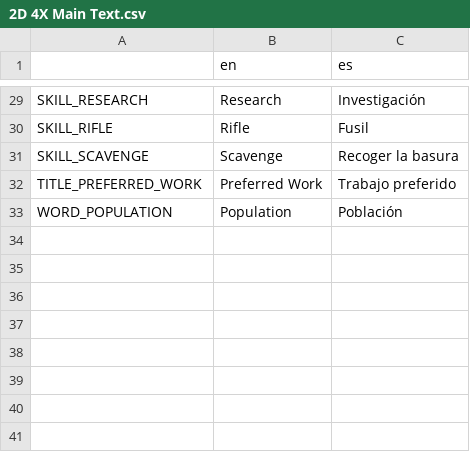
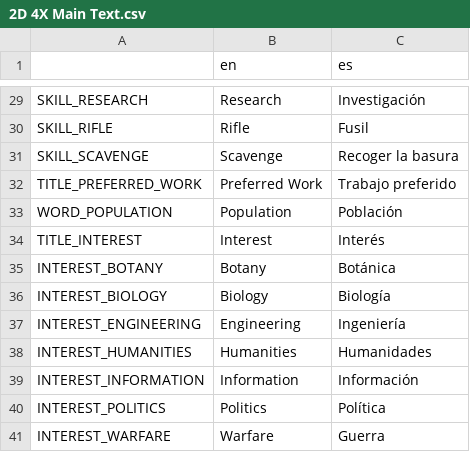
Before and after one commit to lordhaywire/2D-4X, a CSV file: Localization/2D 4X Main Text.csv, drawn as a sheet; only a part is shown, gaps mark what is left out; the diff names each change by its address in the sheet, - before the commit and + after, or states it on an @@ line.

```diff
--- a/Localization/2D 4X Main Text.csv
+++ b/Localization/2D 4X Main Text.csv
+row 34: TITLE_INTEREST | Interest | Interés
+row 35: INTEREST_BOTANY | Botany | Botánica
+row 36: INTEREST_BIOLOGY | Biology | Biología
+row 37: INTEREST_ENGINEERING | Engineering | Ingeniería
+row 38: INTEREST_HUMANITIES | Humanities | Humanidades
+row 39: INTEREST_INFORMATION | Information | Información
+row 40: INTEREST_POLITICS | Politics | Política
+row 41: INTEREST_WARFARE | Warfare | Guerra
```
Also changed, not shown: 38 other files.
